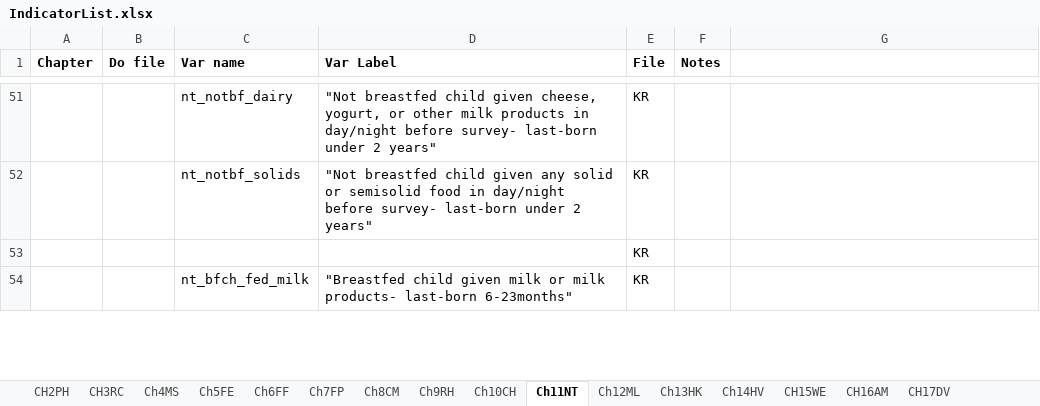
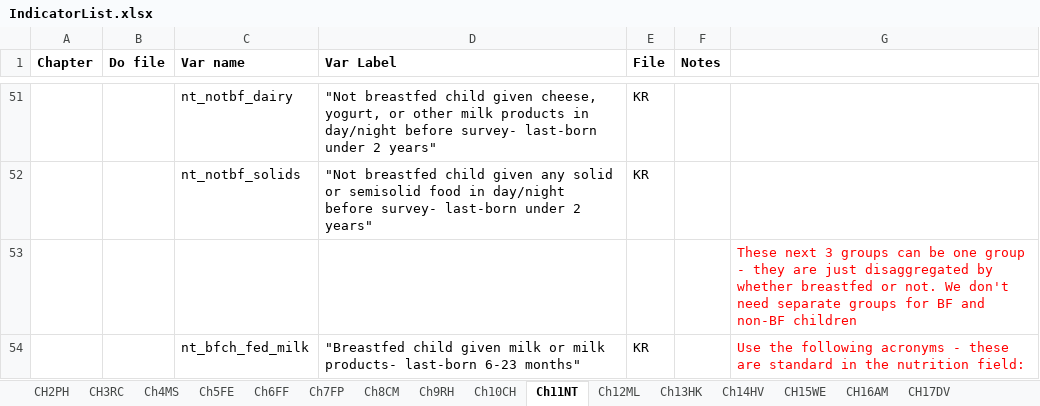
Before and after one commit to DHSProgram/DHS-Indicators-SPSS, an Excel workbook: IndicatorList.xlsx, sheet Ch11NT, drawn as a sheet; only a part is shown, gaps mark what is left out; values as stored, in another font and other column widths than the file's, no borders; removed rows and columns are numbered as before the commit, all else as after; the diff covers the shown part only; the diff names each change by its address in the sheet, - before the commit and + after, or states it on an @@ line.

```diff
--- a/IndicatorList.xlsx (sheet Ch11NT)
+++ b/IndicatorList.xlsx (sheet Ch11NT)
-row 53:  |  |  |  | KR
+row 53:  |  |  |  |  |  | These next 3 groups can be one group - they are just disaggregated by whether breastfed or not. We don't need separate groups for BF and non-BF children
-D54 (Var Label): …products- last-born 6-23months"
+D54 (Var Label): …products- last-born 6-23 months"
-G54: (empty)
+G54: Use the following acronyms - these are standard in the nutrition field:
```
Also changed, not shown: 3 added rows, 1 removed row and 15 edited cells elsewhere in this sheet, sheet CH17DV, sheet CH3RC, sheet CH15WE, sheet Ch5FE, sheet Ch13HK, sheet Ch10CH, 7 more sheets, 28 other files.
